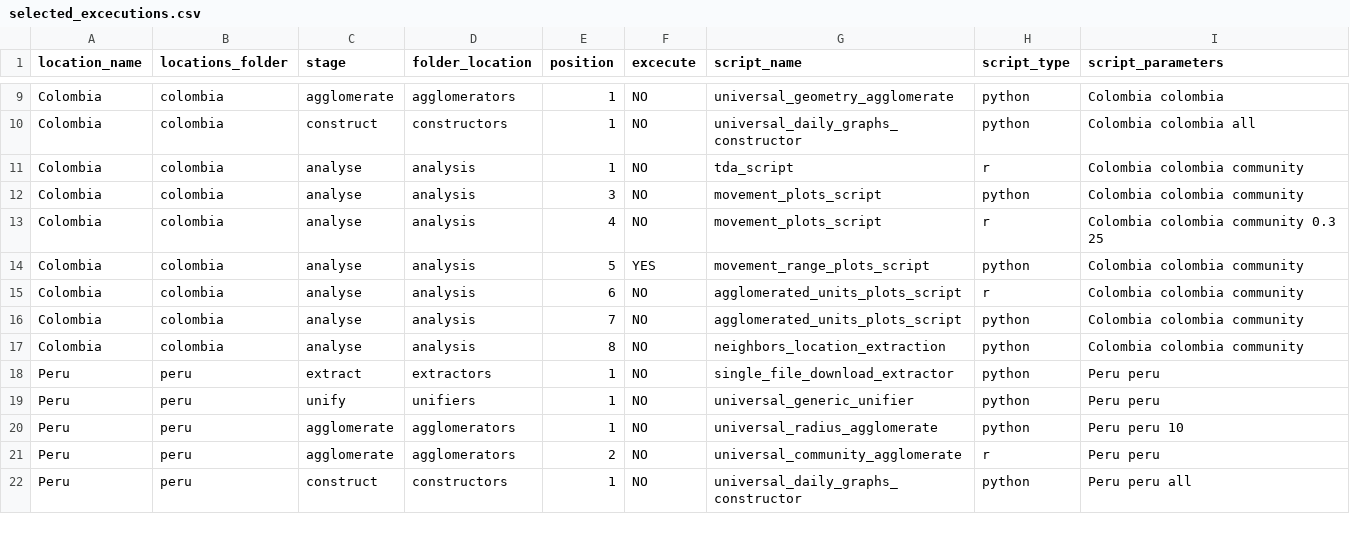
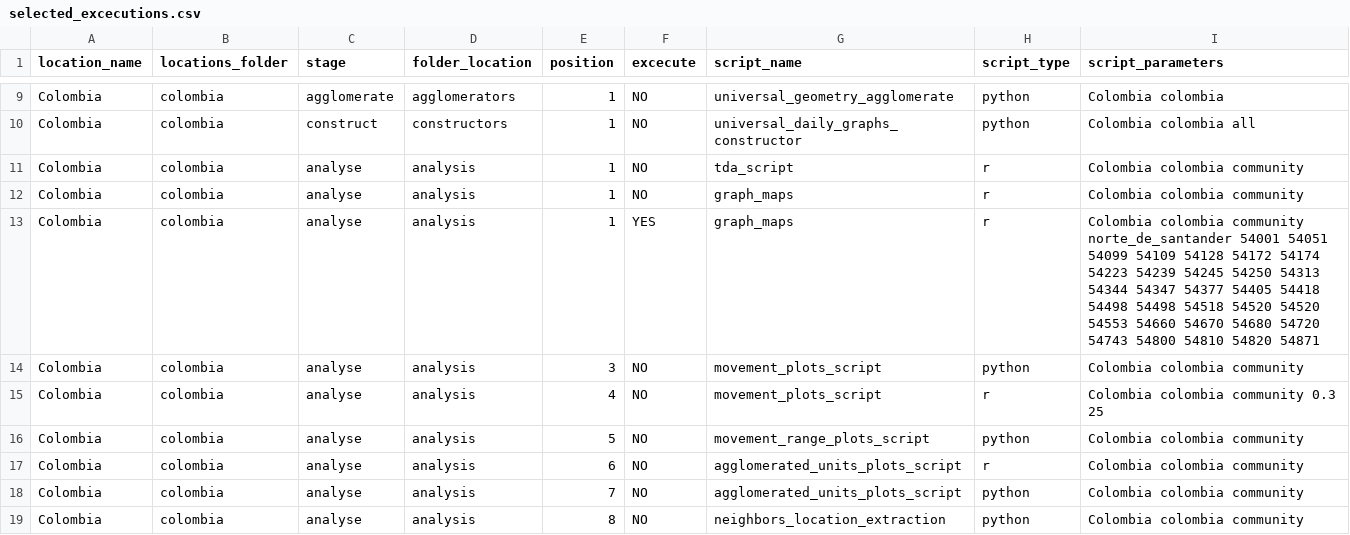
Before and after one commit to Data-Lama/covid_geoinsights_pipeline, a CSV file: pipeline_scripts/configuration/selected_excecutions.csv, drawn as a sheet; only a part is shown, gaps mark what is left out; the shorter side is filled out with more unchanged rows.

```diff
--- a/pipeline_scripts/configuration/selected_excecutions.csv
+++ b/pipeline_scripts/configuration/selected_excecutions.csv
@@ -11,5 +11,7 @@ Colombia,colombia,construct,constructors,1,NO,universal_daily_graphs_constructor
 Colombia,colombia,analyse,analysis,1,NO,tda_script,r,Colombia colombia community
+Colombia,colombia,analyse,analysis,1,NO,graph_maps,r,Colombia colombia community
+Colombia,colombia,analyse,analysis,1,YES,graph_maps,r,Colombia colombia community norte_de_santander 54001 54051 54099 54109 54128 54172 54174 54223 54239 54245 54250 54313 54344 54347 54377 54405 54418 54498 54498 54518 54520 54520 54553 54660 54670 54680 54720 54743 54800 54810 54820 54871
 Colombia,colombia,analyse,analysis,3,NO,movement_plots_script,python,Colombia colombia community
 Colombia,colombia,analyse,analysis,4,NO,movement_plots_script,r,Colombia colombia community 0.3 25
-Colombia,colombia,analyse,analysis,5,YES,movement_range_plots_script,python,Colombia colombia community
+Colombia,colombia,analyse,analysis,5,NO,movement_range_plots_script,python,Colombia colombia community
 Colombia,colombia,analyse,analysis,6,NO,agglomerated_units_plots_script,r,Colombia colombia community
```
Also changed, not shown: pipeline_scripts/configuration/export_files.csv, 6 other files.
